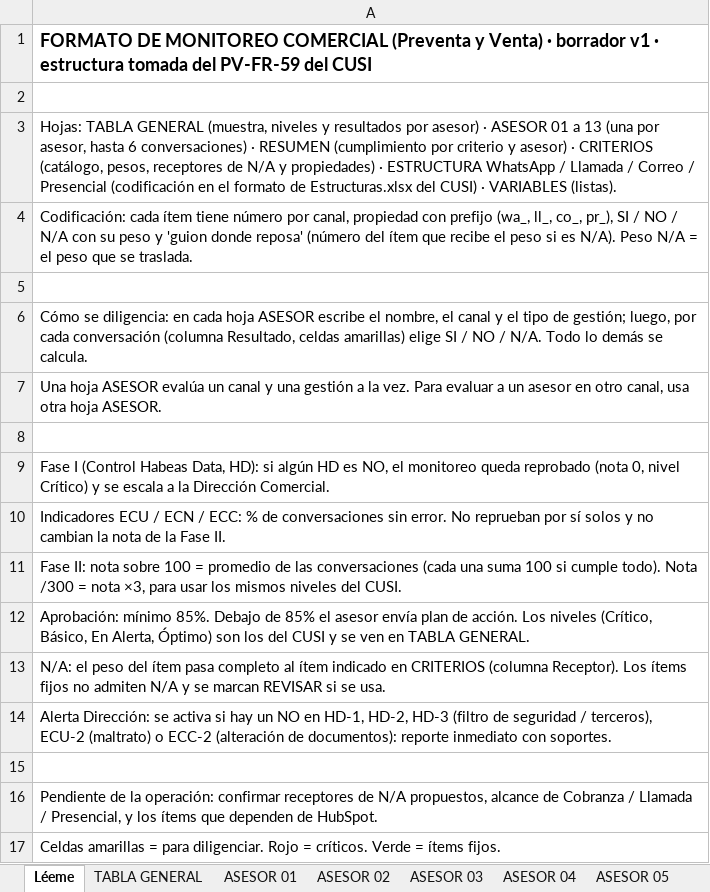
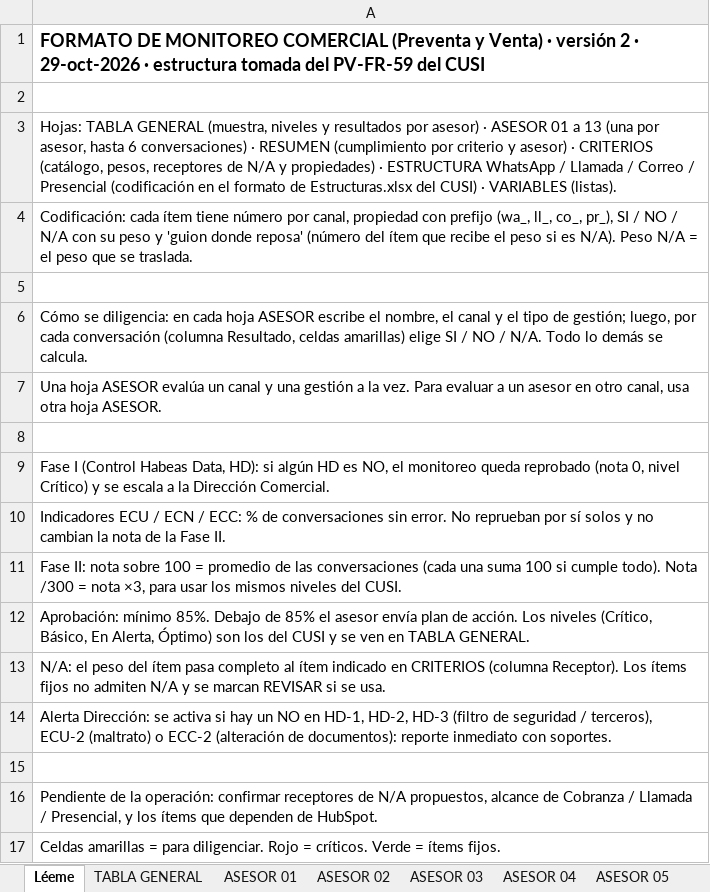
Before and after one commit to oscardianny-hub/MONITOREOS, an Excel workbook: comercial/Estructura_Monitoreo_Comercial_CUSI.xlsx, sheet Léeme, drawn as a sheet; values as stored, in another font and other column widths than the file's, no borders; the diff names each change by its address in the sheet, - before the commit and + after, or states it on an @@ line.

```diff
--- a/comercial/Estructura_Monitoreo_Comercial_CUSI.xlsx (sheet Léeme)
+++ b/comercial/Estructura_Monitoreo_Comercial_CUSI.xlsx (sheet Léeme)
-A1: …Venta) · borrador v1 · estructura…
+A1: …Venta) · versión 2 · 29-oct-2026 · estructura…
```
Also changed, not shown: 1 other file.
